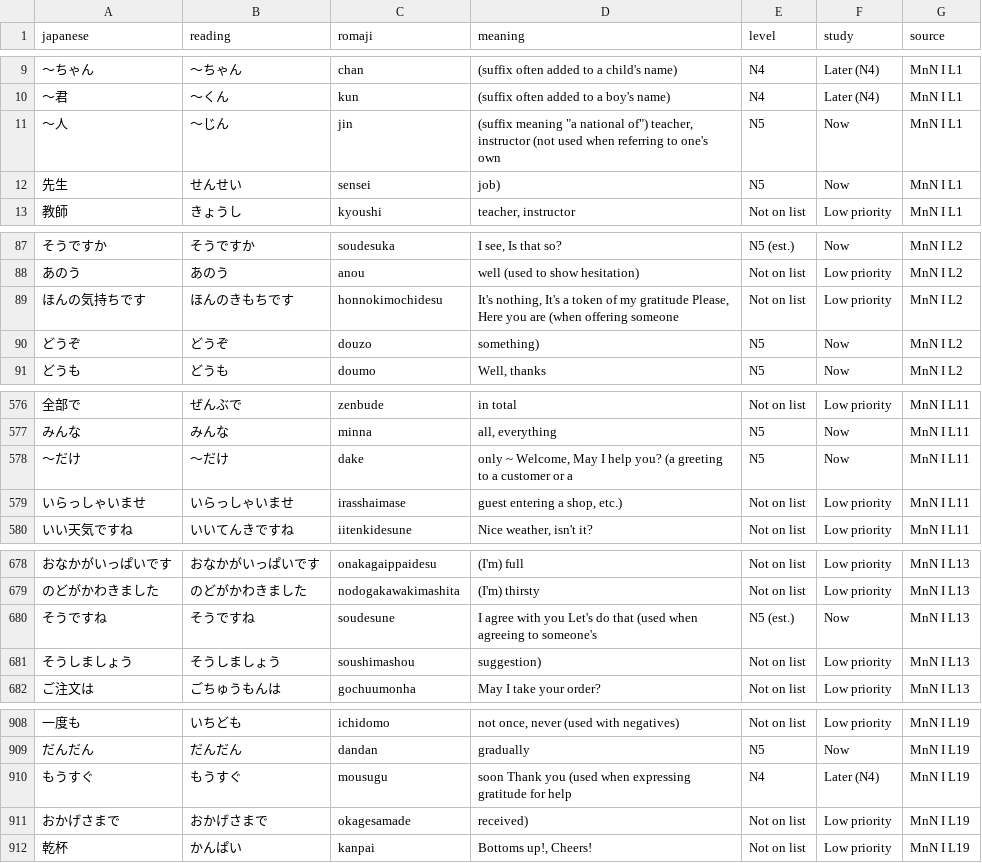
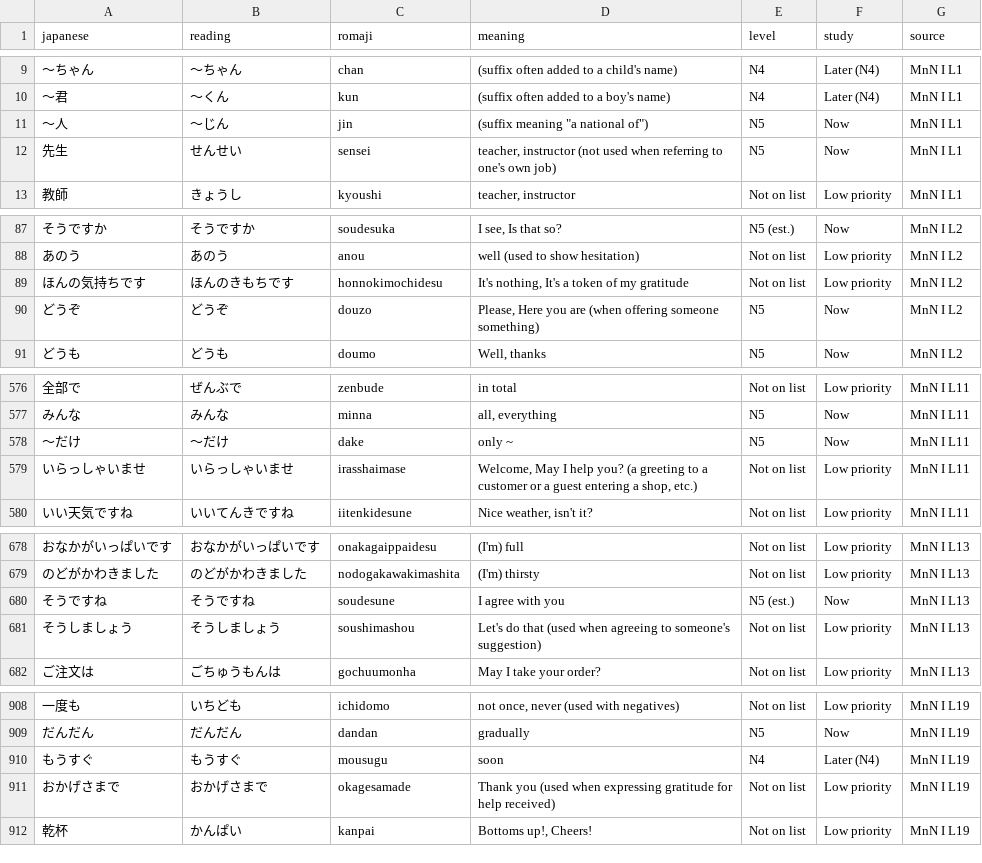
Before and after one commit to piyyu/jlpt, a CSV file: data/kotoba_import.csv, drawn as a sheet; only a part is shown, gaps mark what is left out; the diff covers the shown part only.

```diff
--- a/data/kotoba_import.csv
+++ b/data/kotoba_import.csv
@@ -10,4 +10,4 @@
 〜君,〜くん,kun,(suffix often added to a boy's name),N4,Later (N4),MnN I L1
-〜人,〜じん,jin,"(suffix meaning ""a national of"") teacher, instructor (not used when referring to one's own",N5,Now,MnN I L1
-先生,せんせい,sensei, job),N5,Now,MnN I L1
+〜人,〜じん,jin,"(suffix meaning ""a national of"")",N5,Now,MnN I L1
+先生,せんせい,sensei,"teacher, instructor (not used when referring to one's own job)",N5,Now,MnN I L1
 教師,きょうし,kyoushi,"teacher, instructor",Not on list,Low priority,MnN I L1
@@ -88,4 +88,4 @@
 あのう,あのう,anou,well (used to show hesitation),Not on list,Low priority,MnN I L2
-ほんの気持ちです,ほんのきもちです,honnokimochidesu,"It's nothing, It's a token of my gratitude Please, Here you are (when offering someone",Not on list,Low priority,MnN I L2
-どうぞ,どうぞ,douzo, something),N5,Now,MnN I L2
+ほんの気持ちです,ほんのきもちです,honnokimochidesu,"It's nothing, It's a token of my gratitude",Not on list,Low priority,MnN I L2
+どうぞ,どうぞ,douzo,"Please, Here you are (when offering someone something)",N5,Now,MnN I L2
 どうも,どうも,doumo,"Well, thanks",N5,Now,MnN I L2
@@ -577,4 +577,4 @@
 みんな,みんな,minna,"all, everything",N5,Now,MnN I L11
-〜だけ,〜だけ,dake,"only ~ Welcome, May I help you? (a greeting to a customer or a",N5,Now,MnN I L11
-いらっしゃいませ,いらっしゃいませ,irasshaimase," guest entering a shop, etc.)",Not on list,Low priority,MnN I L11
+〜だけ,〜だけ,dake,only ~,N5,Now,MnN I L11
+いらっしゃいませ,いらっしゃいませ,irasshaimase,"Welcome, May I help you? (a greeting to a customer or a guest entering a shop, etc.)",Not on list,Low priority,MnN I L11
 いい天気ですね,いいてんきですね,iitenkidesune,"Nice weather, isn't it?",Not on list,Low priority,MnN I L11
@@ -679,4 +679,4 @@
 のどがかわきました,のどがかわきました,nodogakawakimashita,(I'm) thirsty,Not on list,Low priority,MnN I L13
-そうですね,そうですね,soudesune,I agree with you Let's do that (used when agreeing to someone's,N5 (est.),Now,MnN I L13
-そうしましょう,そうしましょう,soushimashou, suggestion),Not on list,Low priority,MnN I L13
+そうですね,そうですね,soudesune,I agree with you,N5 (est.),Now,MnN I L13
+そうしましょう,そうしましょう,soushimashou,Let's do that (used when agreeing to someone's suggestion),Not on list,Low priority,MnN I L13
 ご注文は,ごちゅうもんは,gochuumonha,May I take your order?,Not on list,Low priority,MnN I L13
@@ -909,4 +909,4 @@
 だんだん,だんだん,dandan,gradually,N5,Now,MnN I L19
-もうすぐ,もうすぐ,mousugu,soon Thank you (used when expressing gratitude for help,N4,Later (N4),MnN I L19
-おかげさまで,おかげさまで,okagesamade, received),Not on list,Low priority,MnN I L19
+もうすぐ,もうすぐ,mousugu,soon,N4,Later (N4),MnN I L19
+おかげさまで,おかげさまで,okagesamade,Thank you (used when expressing gratitude for help received),Not on list,Low priority,MnN I L19
 乾杯,かんぱい,kanpai,"Bottoms up!, Cheers!",Not on list,Low priority,MnN I L19
```
Also changed, not shown: 18 edited cells elsewhere in this file, 2 other files.
